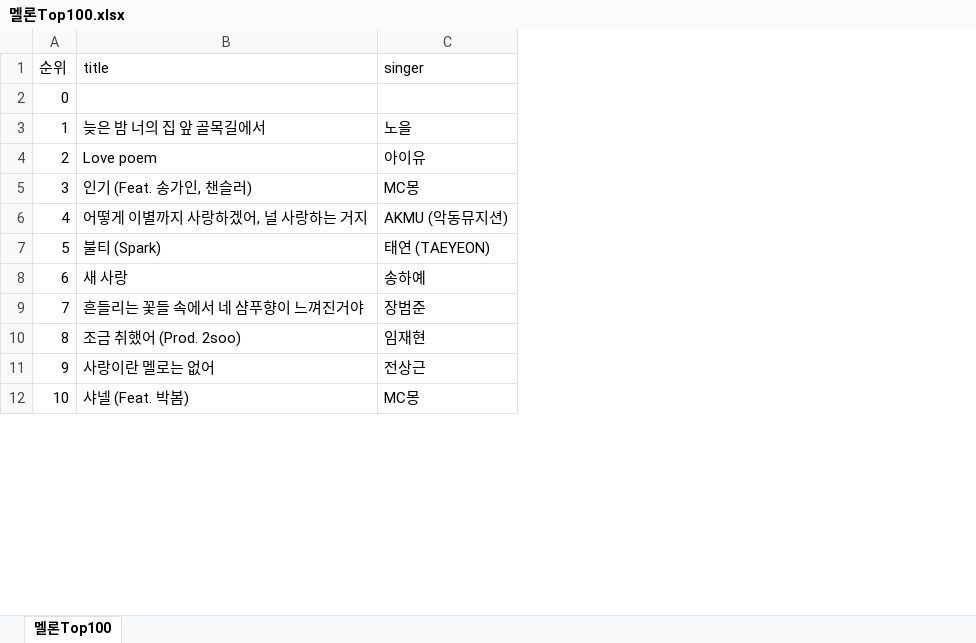
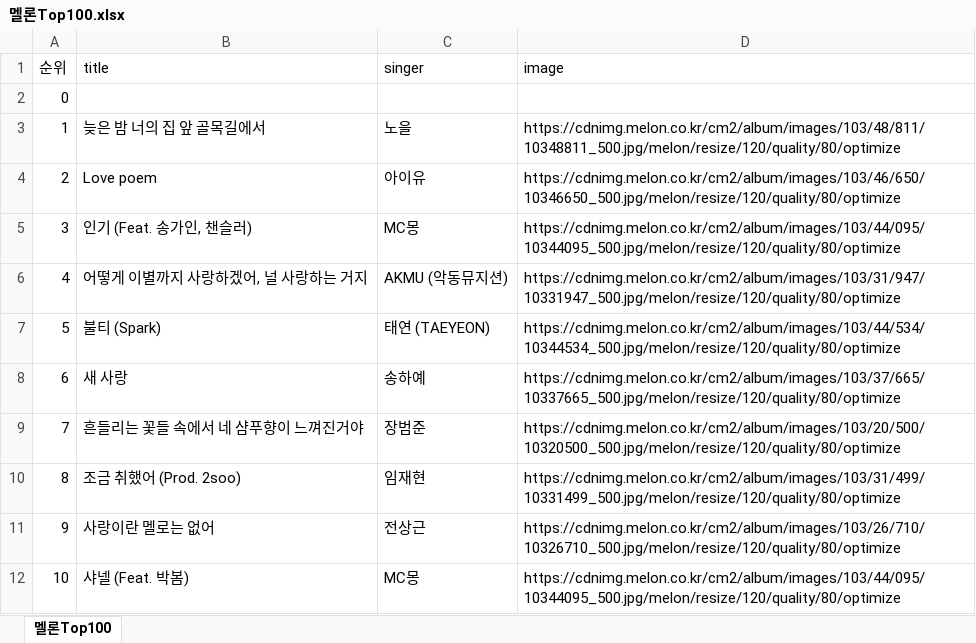
Before and after one commit to swoo1226/MelonChartCrawling, an Excel workbook: 멜론Top100.xlsx, sheet 멜론Top100, drawn as a sheet; only a part is shown; values as stored, in another font and other column widths than the file's, no borders; the diff names each change by its address in the sheet, - before the commit and + after, or states it on an @@ line.

```diff
--- a/멜론Top100.xlsx (sheet 멜론Top100)
+++ b/멜론Top100.xlsx (sheet 멜론Top100)
+column D (image), rows 3-12: https://cdnimg.melon.co.kr/cm2/album/images/103/48/811/10348811_500.jpg/melon/resize/120/quality/80/optimize | https://cdnimg.melon.co.kr/cm2/album/images/103/46/650/10346650_500.jpg/melon/resize/120/quality/80/optimize | https://cdnimg.melon.co.kr/cm2/album/images/103/44/095/10344095_500.jpg/melon/resize/120/quality/80/optimize | https://cdnimg.melon.co.kr/cm2/album/images/103/31/947/10331947_500.jpg/melon/resize/120/quality/80/optimize | https://cdnimg.melon.co.kr/cm2/album/images/103/44/534/10344534_500.jpg/melon/resize/120/quality/80/optimize | https://cdnimg.melon.co.kr/cm2/album/images/103/37/665/10337665_500.jpg/melon/resize/120/quality/80/optimize | https://cdnimg.melon.co.kr/cm2/album/images/103/20/500/10320500_500.jpg/melon/resize/120/quality/80/optimize | https://cdnimg.melon.co.kr/cm2/album/images/103/31/499/10331499_500.jpg/melon/resize/120/quality/80/optimize | https://cdnimg.melon.co.kr/cm2/album/images/103/26/710/10326710_500.jpg/melon/resize/120/quality/80/optimize | https://cdnimg.melon.co.kr/cm2/album/images/103/44/095/10344095_500.jpg/melon/resize/120/quality/80/optimize
```
Also changed, not shown: 2 other files.
